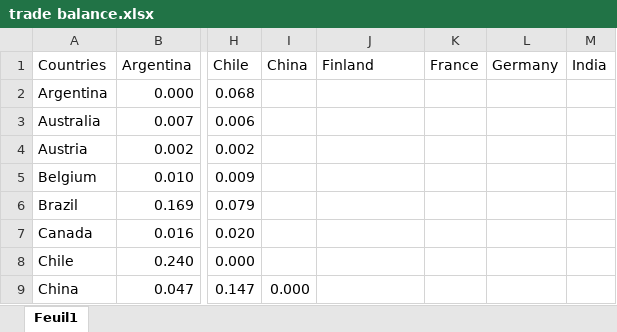
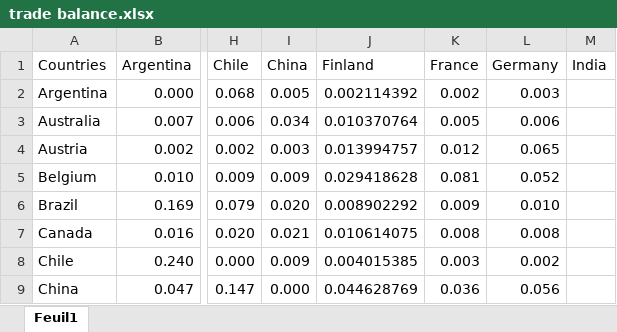
Before and after one commit to gabxmrn/Advanced-Time-Series-Analysis-Article-Replication, an Excel workbook: code/data/trade balance.xlsx, sheet Feuil1, drawn as a sheet; only a part is shown, gaps mark what is left out; values as stored, in another font and other column widths than the file's, no borders; the diff covers the shown part only; the diff names each change by its address in the sheet, - before the commit and + after, or states it on an @@ line.

```diff
--- a/code/data/trade balance.xlsx (sheet Feuil1)
+++ b/code/data/trade balance.xlsx (sheet Feuil1)
-I2 (China): (empty)
+I2 (China): 0.005
-J2 (Finland): (empty)
+J2 (Finland): 0.002114392
-K2 (France): (empty)
+K2 (France): 0.002
-L2 (Germany): (empty)
+L2 (Germany): 0.003
-I3 (China): (empty)
+I3 (China): 0.034
-J3 (Finland): (empty)
+J3 (Finland): 0.010370764
-K3 (France): (empty)
+K3 (France): 0.005
-L3 (Germany): (empty)
+L3 (Germany): 0.006
-I4 (China): (empty)
+I4 (China): 0.003
-J4 (Finland): (empty)
+J4 (Finland): 0.013994757
-K4 (France): (empty)
+K4 (France): 0.012
-L4 (Germany): (empty)
+L4 (Germany): 0.065
-I5 (China): (empty)
+I5 (China): 0.009
-J5 (Finland): (empty)
+J5 (Finland): 0.029418628
-K5 (France): (empty)
+K5 (France): 0.081
-L5 (Germany): (empty)
+L5 (Germany): 0.052
-I6 (China): (empty)
+I6 (China): 0.020
-J6 (Finland): (empty)
+J6 (Finland): 0.008902292
-K6 (France): (empty)
+K6 (France): 0.009
-L6 (Germany): (empty)
+L6 (Germany): 0.010
-I7 (China): (empty)
+I7 (China): 0.021
-J7 (Finland): (empty)
+J7 (Finland): 0.010614075
-K7 (France): (empty)
+K7 (France): 0.008
-L7 (Germany): (empty)
+L7 (Germany): 0.008
-I8 (China): (empty)
+I8 (China): 0.009
-J8 (Finland): (empty)
+J8 (Finland): 0.004015385
-K8 (France): (empty)
+K8 (France): 0.003
-L8 (Germany): (empty)
+L8 (Germany): 0.002
-J9 (Finland): (empty)
+J9 (Finland): 0.044628769
-K9 (France): (empty)
+K9 (France): 0.036
-L9 (Germany): (empty)
+L9 (Germany): 0.056
```
Also changed, not shown: 97 edited cells elsewhere in this sheet, data sources/Trade balances by countries/China.xlsx, data sources/Trade balances by countries/Finland.xlsx, 4 other files.
